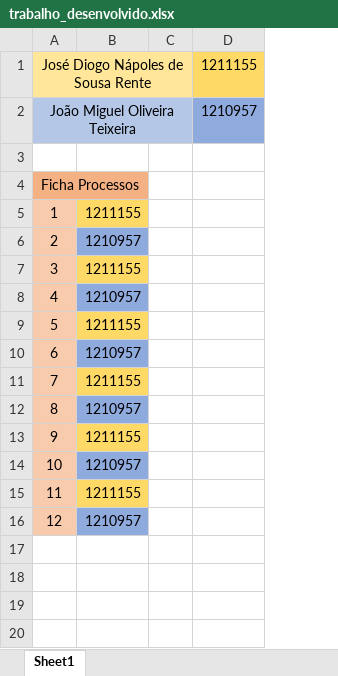
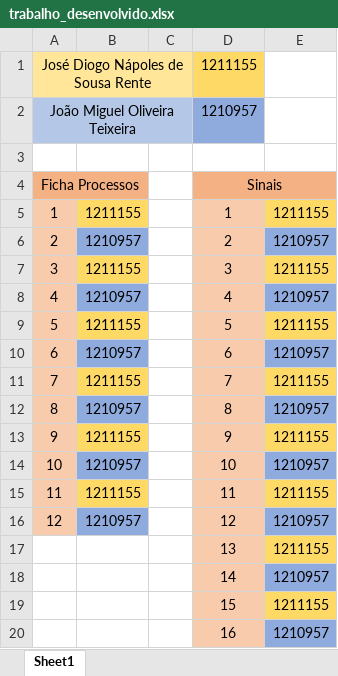
Before and after one commit to diogonapoles/isep-scomp, an Excel workbook: sprint1/trabalho_desenvolvido.xlsx, sheet Sheet1, drawn as a sheet; values as stored, in another font and other column widths than the file's, no borders; removed rows and columns are numbered as before the commit, all else as after; the diff names each change by its address in the sheet, - before the commit and + after, or states it on an @@ line.

Commit message:
chorus: edited .xlsx file

```diff
--- a/sprint1/trabalho_desenvolvido.xlsx (sheet Sheet1)
+++ b/sprint1/trabalho_desenvolvido.xlsx (sheet Sheet1)
-column D, rows 1-2: 1211155 | 1210957
+column D, rows 1-16: 1211155 | 1210957 |  | Sinais | 1 | 2 | 3 | 4 | 5 | 6 | 7 | 8 | 9 | 10 | 11 | 12
+column E, rows 5-16: 1211155 | 1210957 | 1211155 | 1210957 | 1211155 | 1210957 | 1211155 | 1210957 | 1211155 | 1210957 | 1211155 | 1210957
+row 17:  |  |  | 13 | 1211155
+row 18:  |  |  | 14 | 1210957
+row 19:  |  |  | 15 | 1211155
+row 20:  |  |  | 16 | 1210957
```
